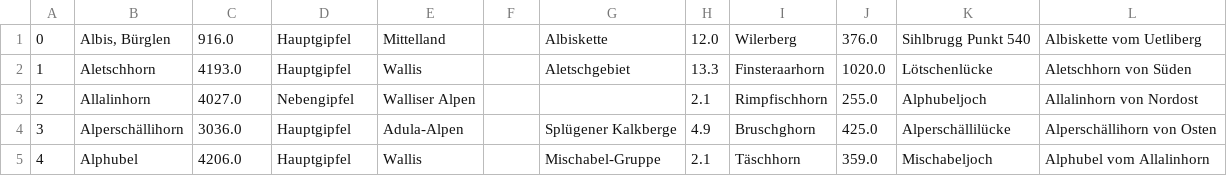
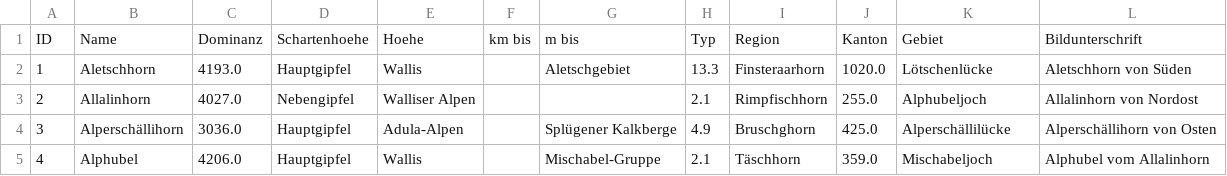
Before and after one commit to AndreaZirn/MountainInfo, a CSV file: out/production/MountainInfo/data/mountains.csv, drawn as a sheet; only a part is shown; removed rows and columns are numbered as before the commit, all else as after; the diff names each change by its address in the sheet, - before the commit and + after, or states it on an @@ line.

```diff
--- a/out/production/MountainInfo/data/mountains.csv
+++ b/out/production/MountainInfo/data/mountains.csv
-row 1: 0 | Albis, Bürglen | 916.0 | Hauptgipfel | Mittelland |  | Albiskette | 12.0 | Wilerberg | 376.0 | Sihlbrugg Punkt 540 | Albiskette vom Uetliberg
+row 1: ID | Name | Dominanz | Schartenhoehe | Hoehe | km bis | m bis | Typ | Region | Kanton | Gebiet | Bildunterschrift
```
Also changed, not shown: 2 other files.
